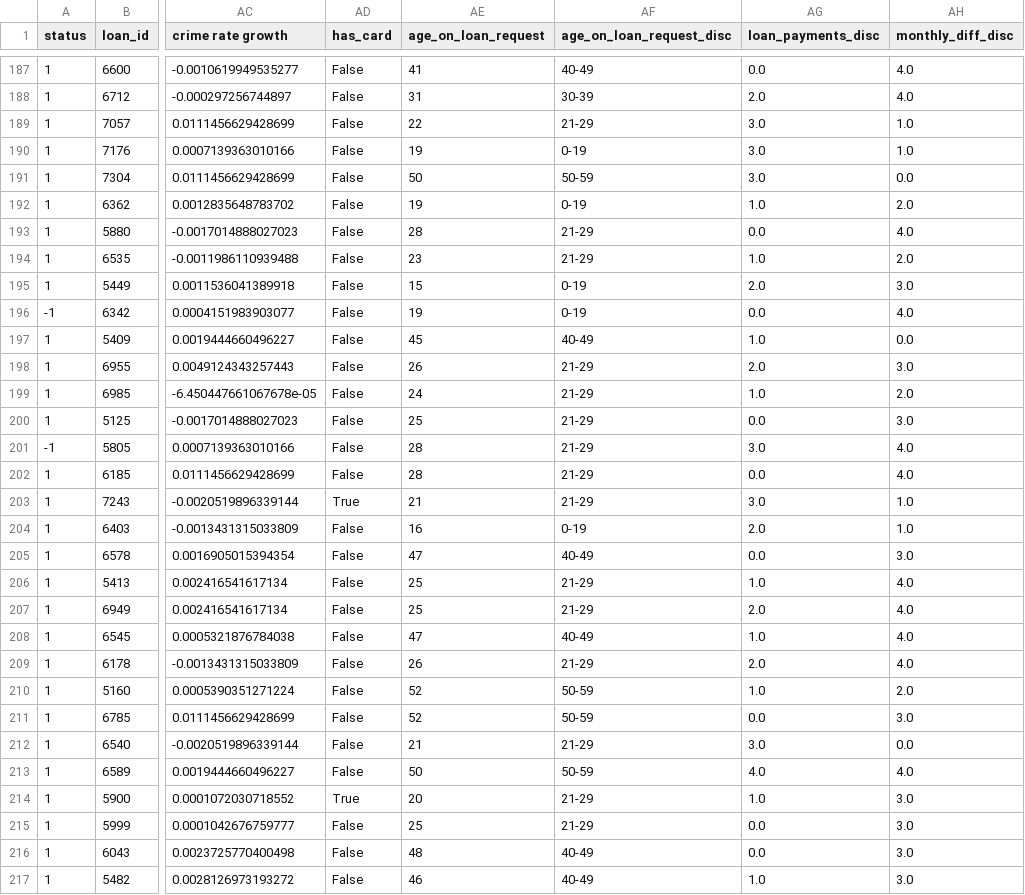
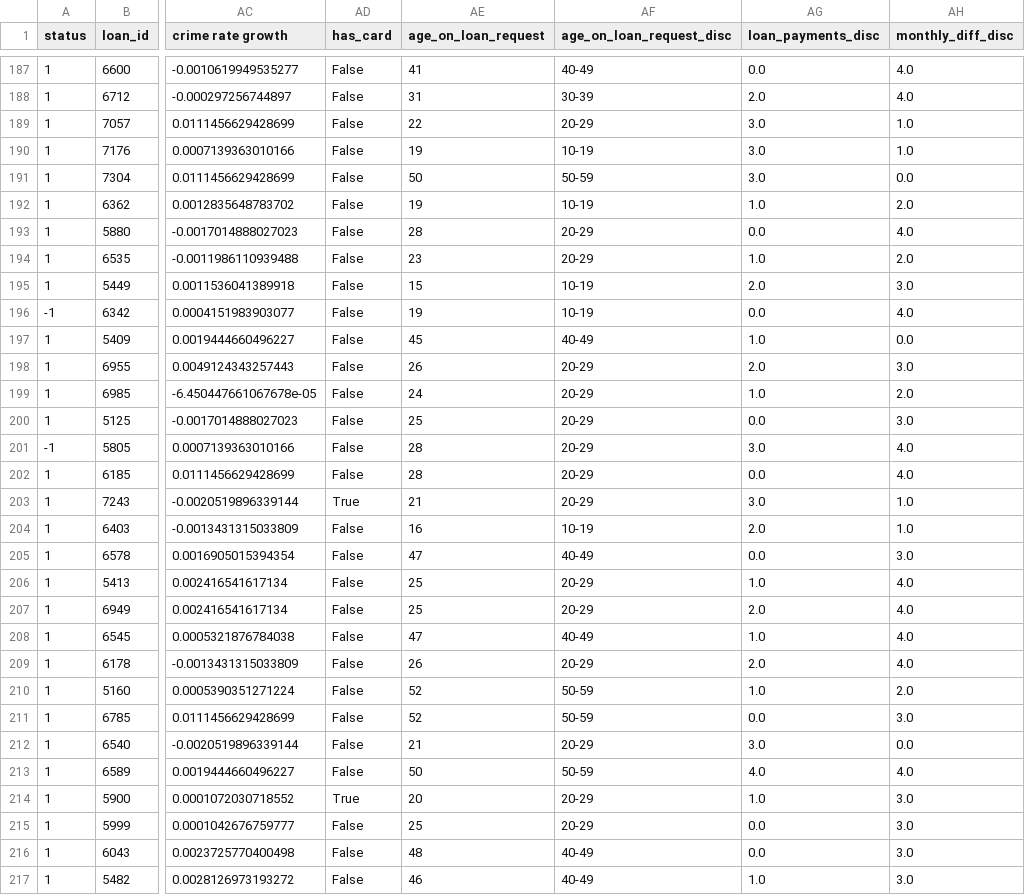
Before and after one commit to Rikenunes8/feup-ac-BankLoanPrediction, a CSV file: data_processed/complete/data.csv, drawn as a sheet; only a part is shown, gaps mark what is left out; the diff covers the shown part only; the diff names each change by its address in the sheet, - before the commit and + after, or states it on an @@ line.

Commit message:
End data transformation images

```diff
--- a/data_processed/complete/data.csv
+++ b/data_processed/complete/data.csv
-AF189 (age_on_loan_request_disc): 21-29
+AF189 (age_on_loan_request_disc): 20-29
-AF190 (age_on_loan_request_disc): 0-19
+AF190 (age_on_loan_request_disc): 10-19
-AF192 (age_on_loan_request_disc): 0-19
+AF192 (age_on_loan_request_disc): 10-19
-AF193:AF194 (age_on_loan_request_disc): 21-29
+AF193:AF194 (age_on_loan_request_disc): 20-29
-AF195:AF196 (age_on_loan_request_disc): 0-19
+AF195:AF196 (age_on_loan_request_disc): 10-19
-AF198:AF203 (age_on_loan_request_disc): 21-29
+AF198:AF203 (age_on_loan_request_disc): 20-29
-AF204 (age_on_loan_request_disc): 0-19
+AF204 (age_on_loan_request_disc): 10-19
-AF206:AF207 (age_on_loan_request_disc): 21-29
+AF206:AF207 (age_on_loan_request_disc): 20-29
-AF209 (age_on_loan_request_disc): 21-29
+AF209 (age_on_loan_request_disc): 20-29
-AF212 (age_on_loan_request_disc): 21-29
+AF212 (age_on_loan_request_disc): 20-29
-AF214:AF215 (age_on_loan_request_disc): 21-29
+AF214:AF215 (age_on_loan_request_disc): 20-29
```
Also changed, not shown: 94 edited cells elsewhere in this file, 2 other files.
